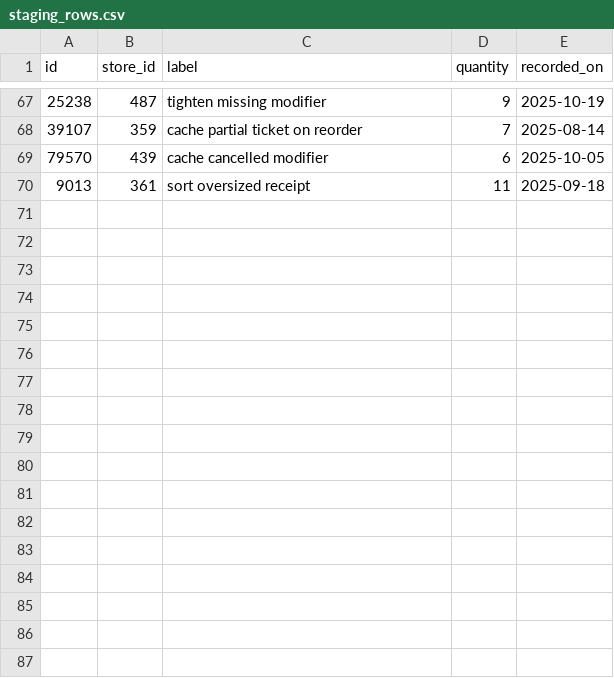
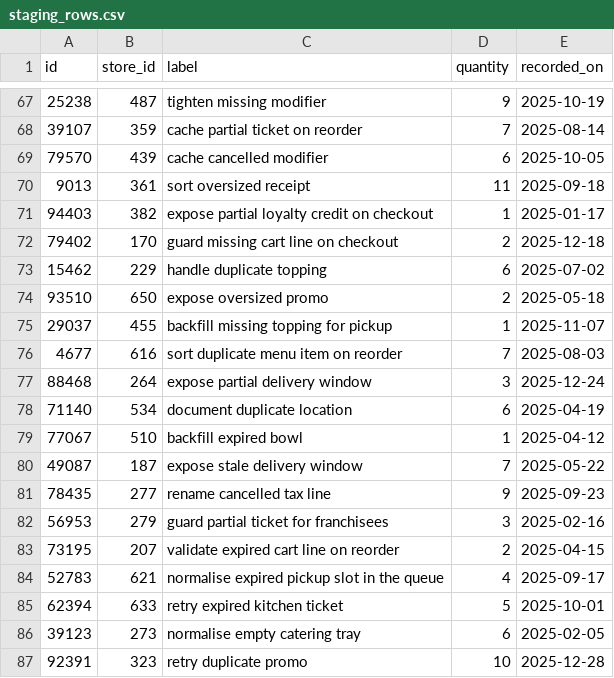
Before and after one commit to wwtdigital/copperpot-pricing-pipeline, a CSV file: seeds/generated/staging_rows.csv, drawn as a sheet; only a part is shown, gaps mark what is left out.

Commit message:
fix(staging): address review

```diff
--- a/seeds/generated/staging_rows.csv
+++ b/seeds/generated/staging_rows.csv
@@ -70 +70,18 @@ id,store_id,label,quantity,recorded_on
 9013,361,sort oversized receipt,11,2025-09-18
+94403,382,expose partial loyalty credit on checkout,1,2025-01-17
+79402,170,guard missing cart line on checkout,2,2025-12-18
+15462,229,handle duplicate topping,6,2025-07-02
+93510,650,expose oversized promo,2,2025-05-18
+29037,455,backfill missing topping for pickup,1,2025-11-07
+4677,616,sort duplicate menu item on reorder,7,2025-08-03
+88468,264,expose partial delivery window,3,2025-12-24
+71140,534,document duplicate location,6,2025-04-19
+77067,510,backfill expired bowl,1,2025-04-12
+49087,187,expose stale delivery window,7,2025-05-22
+78435,277,rename cancelled tax line,9,2025-09-23
+56953,279,guard partial ticket for franchisees,3,2025-02-16
+73195,207,validate expired cart line on reorder,2,2025-04-15
+52783,621,normalise expired pickup slot in the queue,4,2025-09-17
+62394,633,retry expired kitchen ticket,5,2025-10-01
+39123,273,normalise empty catering tray,6,2025-02-05
+92391,323,retry duplicate promo,10,2025-12-28
```
Also changed, not shown: 1 other file.
